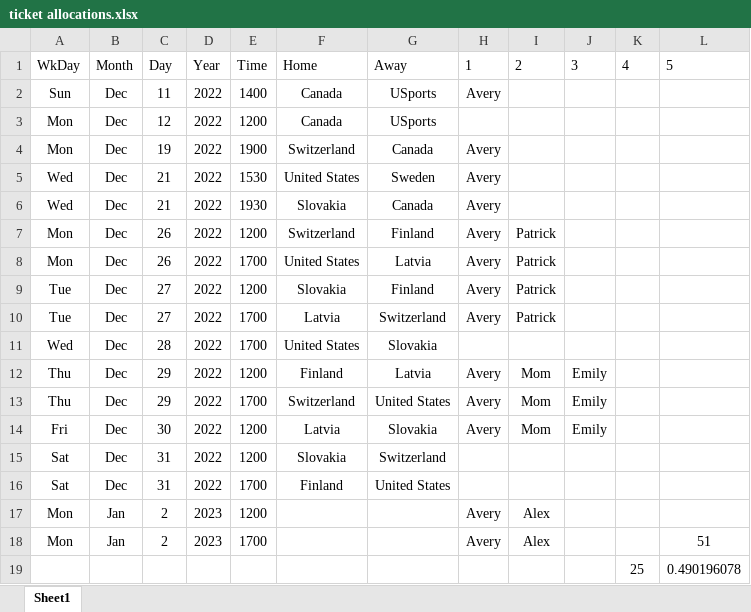
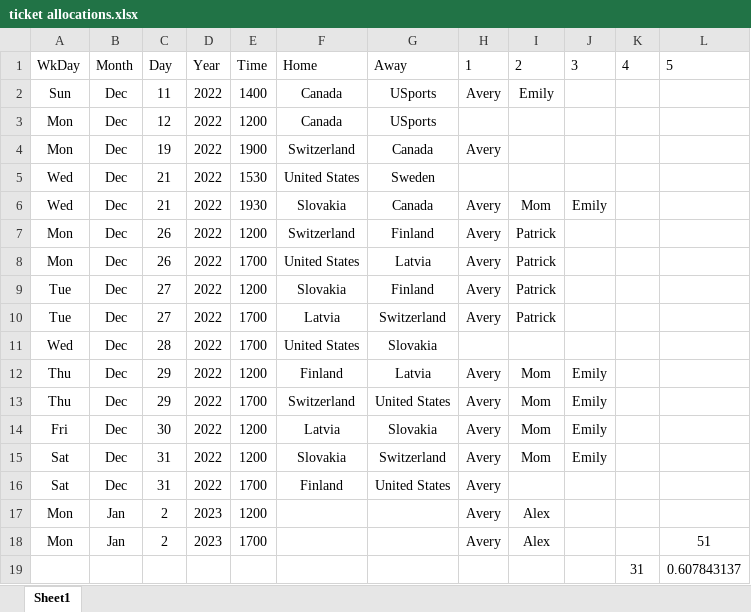
Before and after one commit to abriggs914/Coding_Practice, an Excel workbook: Python/World Juniors 2023/ticket allocations.xlsx, sheet Sheet1, drawn as a sheet; values as stored, in another font and other column widths than the file's, no borders; conditional formats and table styles not drawn; removed rows and columns are numbered as before the commit, all else as after; the diff names each change by its address in the sheet, - before the commit and + after, or states it on an @@ line.

Commit message:
2022-12-07 World Juniors

```diff
--- a/Python/World Juniors 2023/ticket allocations.xlsx (sheet Sheet1)
+++ b/Python/World Juniors 2023/ticket allocations.xlsx (sheet Sheet1)
-I2: (empty)
+I2: Emily
-H5: Avery
+H5: (empty)
-I6: (empty)
+I6: Mom
-J6: (empty)
+J6: Emily
-H15:H16: (empty)
+H15:H16: Avery
-I15: (empty)
+I15: Mom
-J15: (empty)
+J15: Emily
-row 19:  |  |  |  |  |  |  |  |  |  | 25 | 0.490196078
+row 19:  |  |  |  |  |  |  |  |  |  | 31 | 0.607843137
```
Also changed, not shown: 1 other file.
